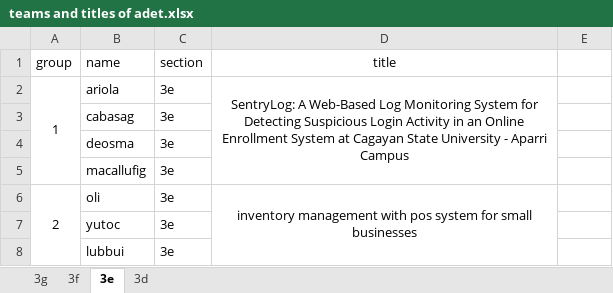
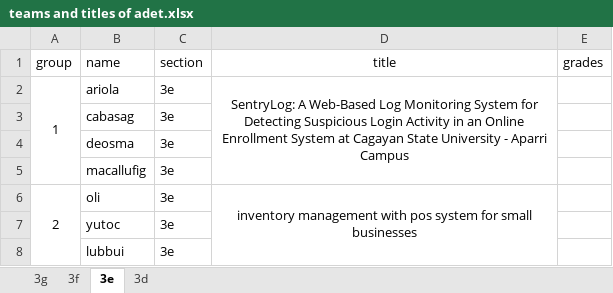
Before and after one commit to Brrrttt/For-Teaching, an Excel workbook: ADET/teams and titles of adet.xlsx, sheet 3e, drawn as a sheet; only a part is shown; values as stored, in another font and other column widths than the file's, no borders; the diff names each change by its address in the sheet, - before the commit and + after, or states it on an @@ line.

```diff
--- a/ADET/teams and titles of adet.xlsx (sheet 3e)
+++ b/ADET/teams and titles of adet.xlsx (sheet 3e)
-E1: (empty)
+E1: grades
```
Also changed, not shown: sheet 3f, sheet 3g, sheet 3d.
